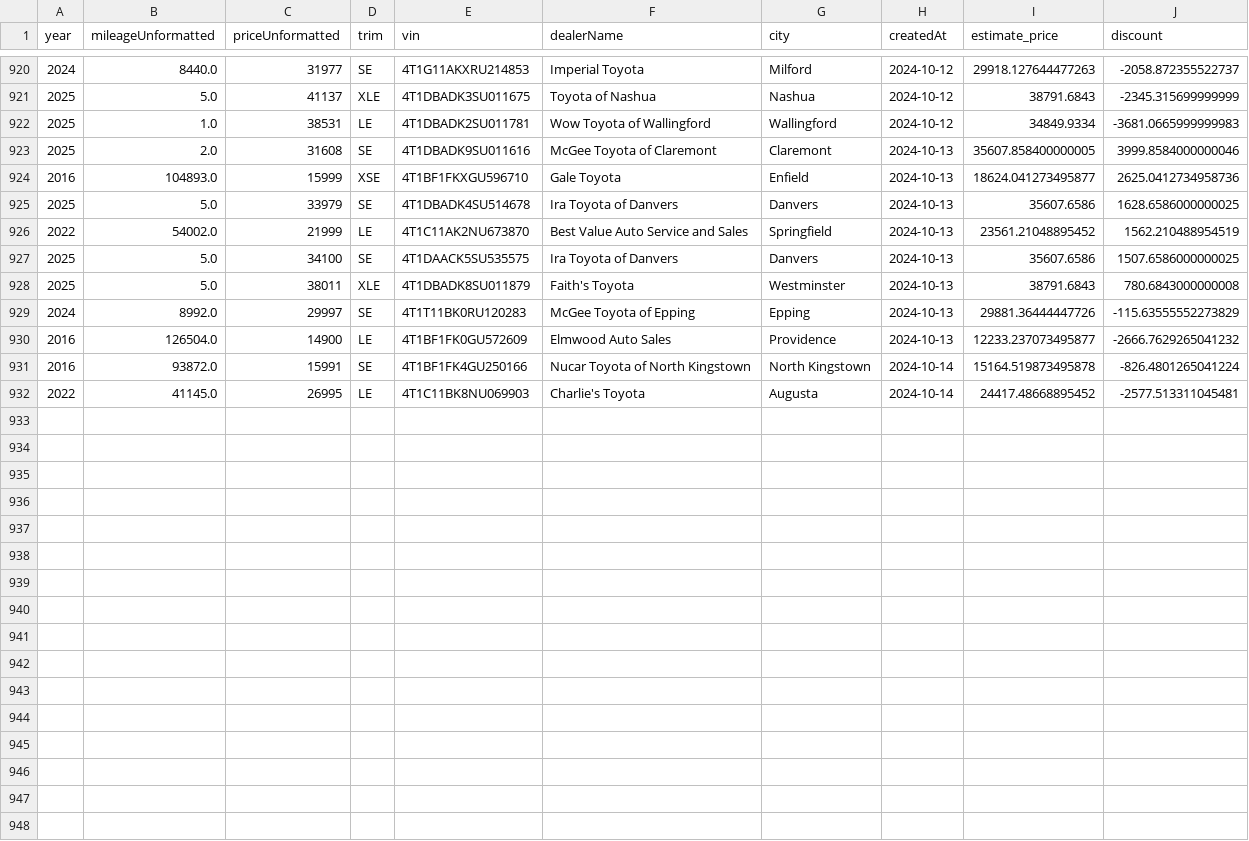
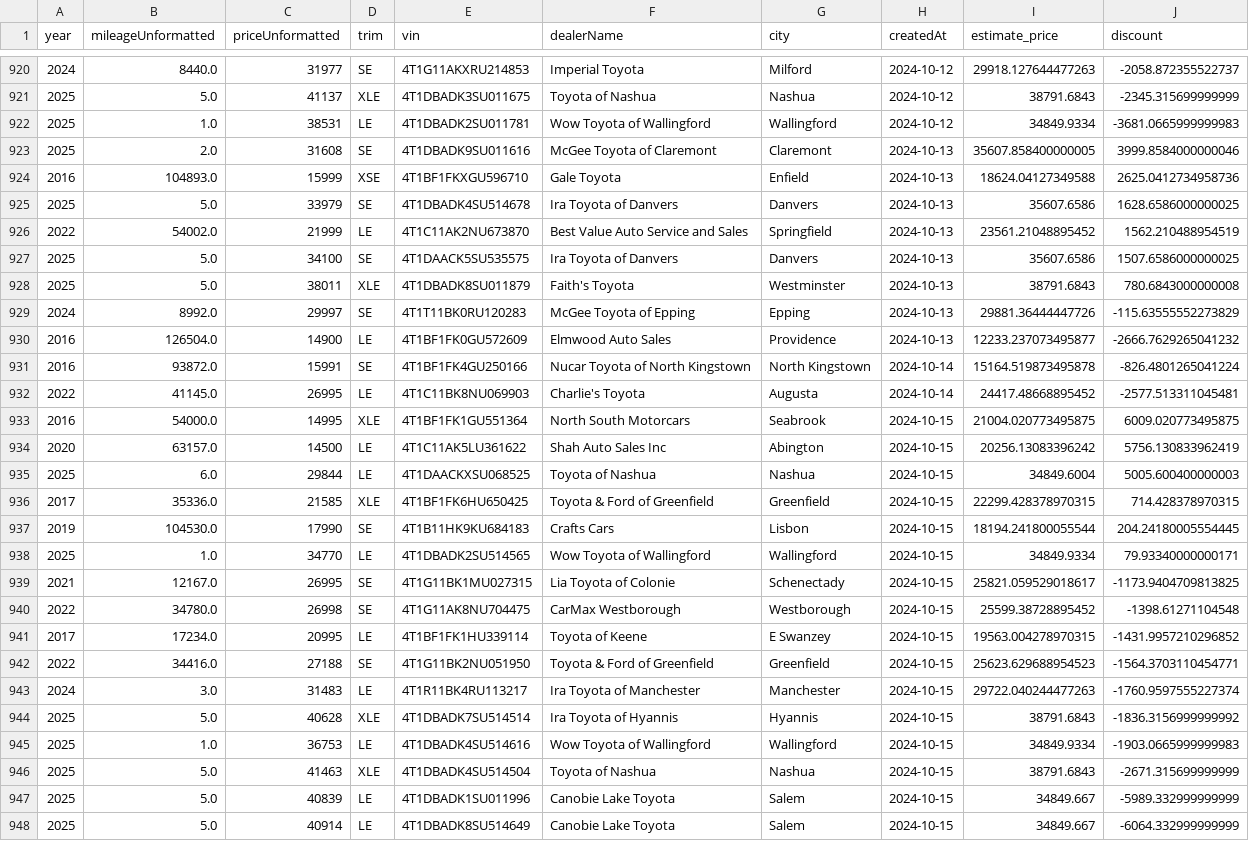
Before and after one commit to MMel099/UsedCarPricer, a CSV file: data/master_data.csv, drawn as a sheet; only a part is shown, gaps mark what is left out.

Commit message:
Automatic daily car data

```diff
--- a/data/master_data.csv
+++ b/data/master_data.csv
@@ -923,3 +923,3 @@ year,mileageUnformatted,priceUnformatted,trim,vin,dealerName,city,createdAt,esti
 2025,2.0,31608,SE,4T1DBADK9SU011616,McGee Toyota of Claremont,Claremont,2024-10-13,35607.858400000005,3999.8584000000046
-2016,104893.0,15999,XSE,4T1BF1FKXGU596710,Gale Toyota,Enfield,2024-10-13,18624.041273495877,2625.0412734958736
+2016,104893.0,15999,XSE,4T1BF1FKXGU596710,Gale Toyota,Enfield,2024-10-13,18624.04127349588,2625.0412734958736
 2025,5.0,33979,SE,4T1DBADK4SU514678,Ira Toyota of Danvers,Danvers,2024-10-13,35607.6586,1628.6586000000025
@@ -932 +932,17 @@ year,mileageUnformatted,priceUnformatted,trim,vin,dealerName,city,createdAt,esti
 2022,41145.0,26995,LE,4T1C11BK8NU069903,Charlie's Toyota,Augusta,2024-10-14,24417.48668895452,-2577.513311045481
+2016,54000.0,14995,XLE,4T1BF1FK1GU551364,North South Motorcars,Seabrook,2024-10-15,21004.020773495875,6009.020773495875
+2020,63157.0,14500,LE,4T1C11AK5LU361622,Shah Auto Sales Inc,Abington,2024-10-15,20256.13083396242,5756.130833962419
+2025,6.0,29844,LE,4T1DAACKXSU068525,Toyota of Nashua,Nashua,2024-10-15,34849.6004,5005.600400000003
+2017,35336.0,21585,XLE,4T1BF1FK6HU650425,Toyota & Ford of Greenfield,Greenfield,2024-10-15,22299.428378970315,714.428378970315
+2019,104530.0,17990,SE,4T1B11HK9KU684183,Crafts Cars,Lisbon,2024-10-15,18194.241800055544,204.24180005554445
+2025,1.0,34770,LE,4T1DBADK2SU514565,Wow Toyota of Wallingford,Wallingford,2024-10-15,34849.9334,79.93340000000171
+2021,12167.0,26995,SE,4T1G11BK1MU027315,Lia Toyota of Colonie,Schenectady,2024-10-15,25821.059529018617,-1173.9404709813825
+2022,34780.0,26998,SE,4T1G11AK8NU704475,CarMax Westborough,Westborough,2024-10-15,25599.38728895452,-1398.61271104548
+2017,17234.0,20995,LE,4T1BF1FK1HU339114,Toyota of Keene,E Swanzey,2024-10-15,19563.004278970315,-1431.9957210296852
+2022,34416.0,27188,SE,4T1G11BK2NU051950,Toyota & Ford of Greenfield,Greenfield,2024-10-15,25623.629688954523,-1564.3703110454771
+2024,3.0,31483,LE,4T1R11BK4RU113217,Ira Toyota of Manchester,Manchester,2024-10-15,29722.040244477263,-1760.9597555227374
+2025,5.0,40628,XLE,4T1DBADK7SU514514,Ira Toyota of Hyannis,Hyannis,2024-10-15,38791.6843,-1836.3156999999992
+2025,1.0,36753,LE,4T1DBADK4SU514616,Wow Toyota of Wallingford,Wallingford,2024-10-15,34849.9334,-1903.0665999999983
+2025,5.0,41463,XLE,4T1DBADK4SU514504,Toyota of Nashua,Nashua,2024-10-15,38791.6843,-2671.315699999999
+2025,5.0,40839,LE,4T1DBADK1SU011996,Canobie Lake Toyota,Salem,2024-10-15,34849.667,-5989.332999999999
+2025,5.0,40914,LE,4T1DBADK8SU514649,Canobie Lake Toyota,Salem,2024-10-15,34849.667,-6064.332999999999
```
Also changed, not shown: data/daily_stats.csv, data/newest_data.csv, 3 other files.
